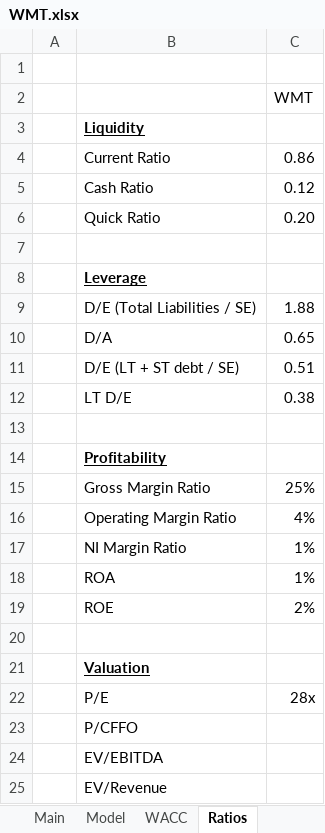
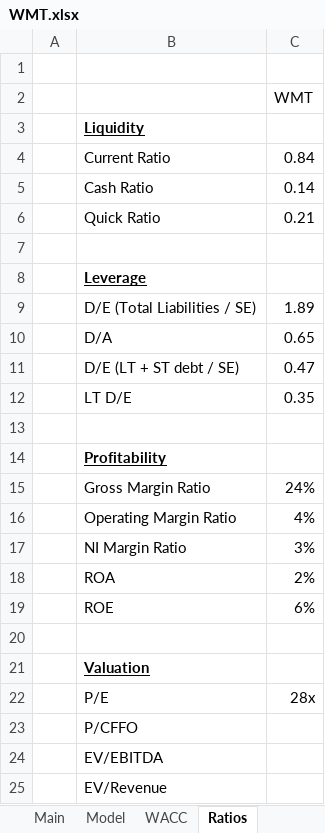
Before and after one commit to billysheldon/financialmodels, an Excel workbook: WMT.xlsx, sheet Ratios, drawn as a sheet; values as stored, in another font and other column widths than the file's, no borders; 1 other sheet too large or unreadable and not compared; the diff names each change by its address in the sheet, - before the commit and + after, or states it on an @@ line.

Commit message:
2Q23 updated

```diff
--- a/WMT.xlsx (sheet Ratios)
+++ b/WMT.xlsx (sheet Ratios)
-C4: 0.86
+C4: 0.84
-C5: 0.12
+C5: 0.14
-C6: 0.20
+C6: 0.21
-C9: 1.88
+C9: 1.89
-C11: 0.51
+C11: 0.47
-C12: 0.38
+C12: 0.35
-C15: 25%
+C15: 24%
-C17: 1%
+C17: 3%
-C18: 1%
+C18: 2%
-C19: 2%
+C19: 6%
```
Also changed, not shown: formulas that keep their value.
